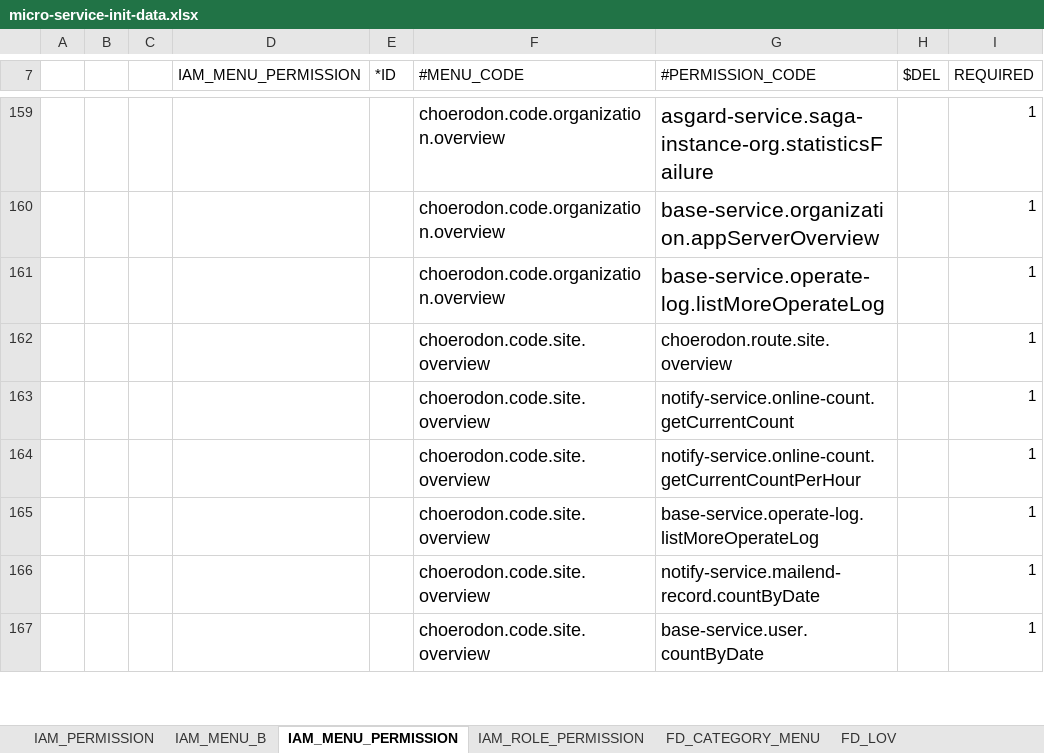
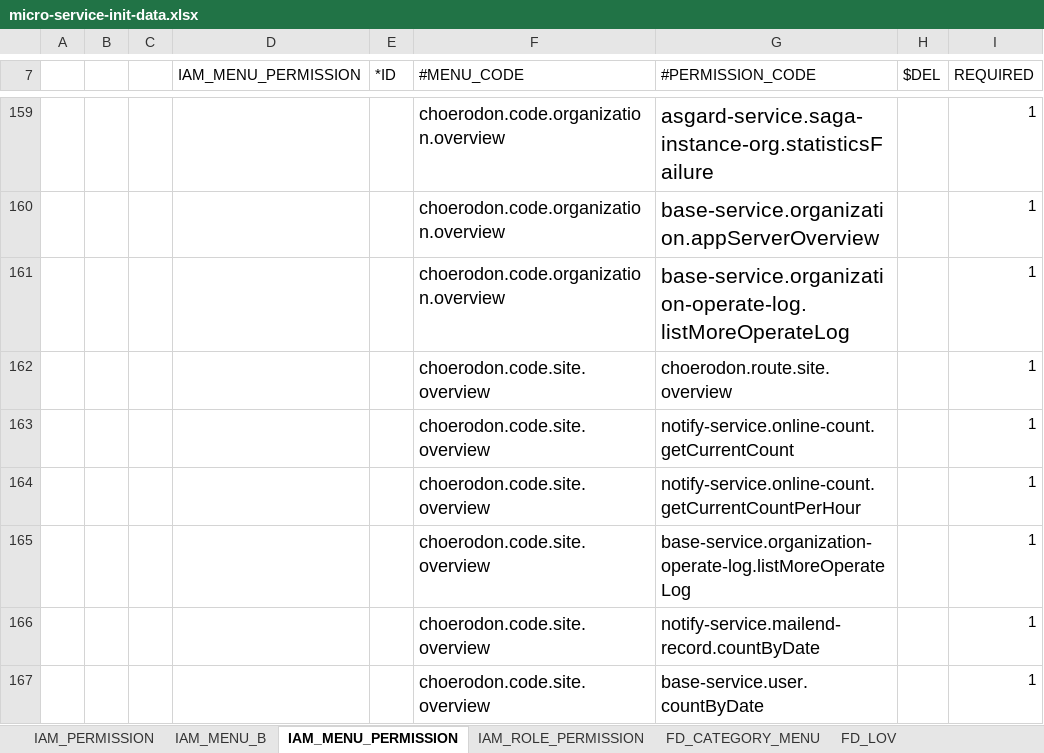
Before and after one commit to open-hand/choerodon-iam, an Excel workbook: src/main/resources/script/meta/micro-service-init-data.xlsx, sheet IAM_MENU_PERMISSION, drawn as a sheet; only a part is shown, gaps mark what is left out; values as stored, in another font and other column widths than the file's, no borders; the diff names each change by its address in the sheet, - before the commit and + after, or states it on an @@ line.

```diff
--- a/src/main/resources/script/meta/micro-service-init-data.xlsx (sheet IAM_MENU_PERMISSION)
+++ b/src/main/resources/script/meta/micro-service-init-data.xlsx (sheet IAM_MENU_PERMISSION)
-G161 (#PERMISSION_CODE): base-service.operate-log.listMoreOperateLog
+G161 (#PERMISSION_CODE): base-service.organization-operate-log.listMoreOperateLog
-G165 (#PERMISSION_CODE): base-service.operate-log.listMoreOperateLog
+G165 (#PERMISSION_CODE): base-service.organization-operate-log.listMoreOperateLog
```
Also changed, not shown: 2 other files.
